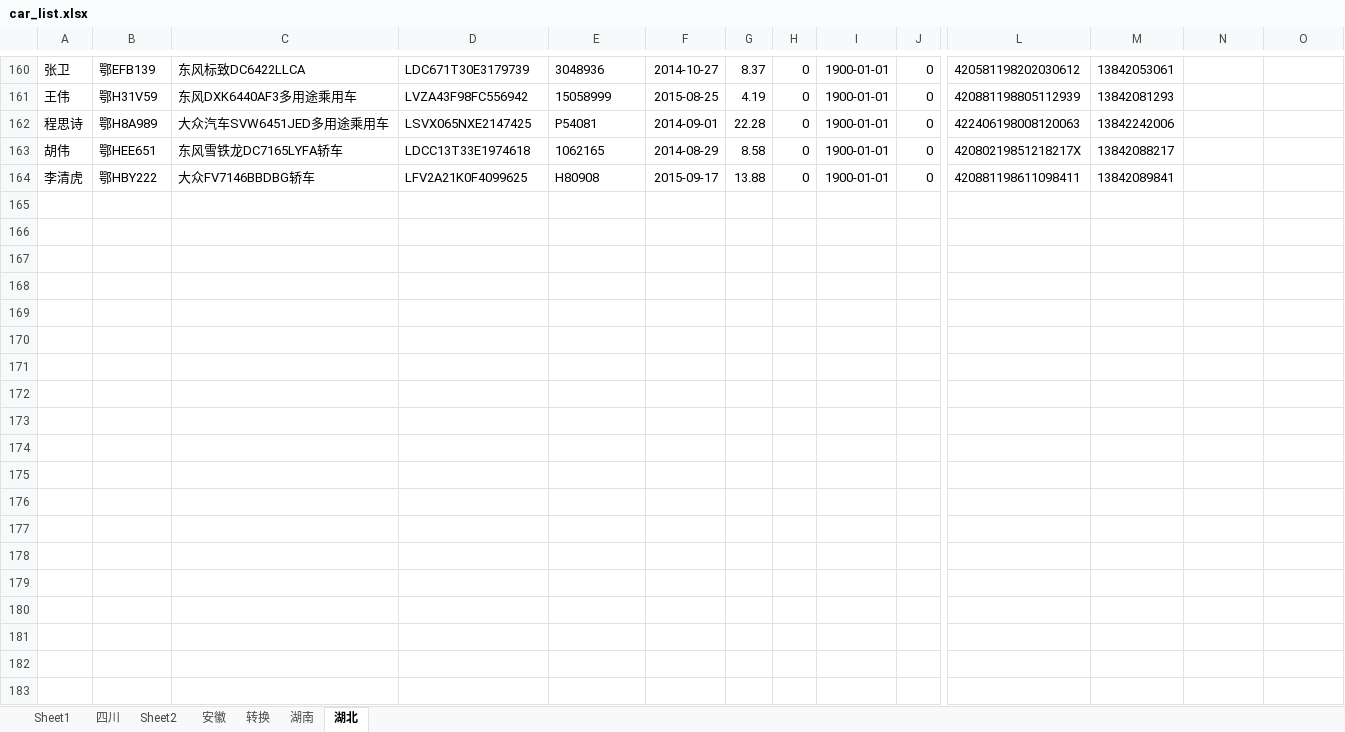
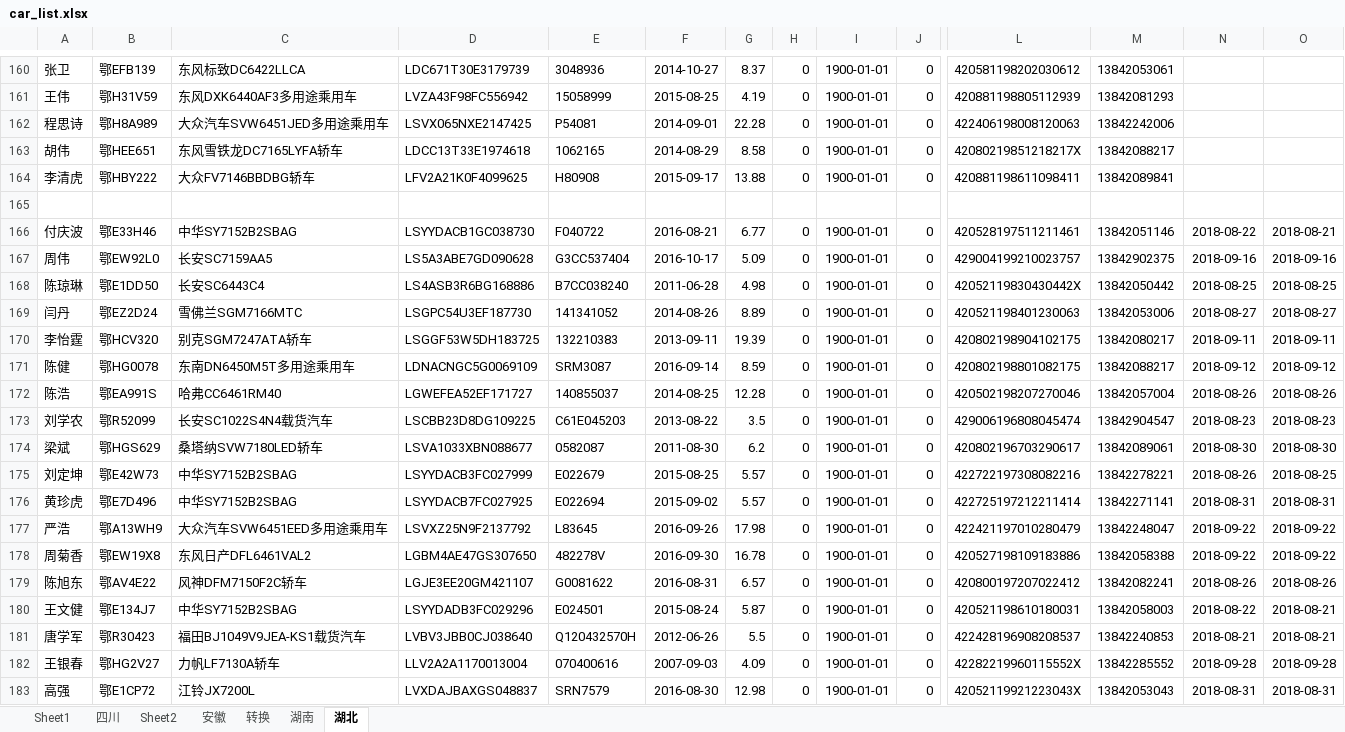
Before and after one commit to jishansahn/jiss_auto_interface, an Excel workbook: test_suites/test_jingji/car_list.xlsx, sheet 湖北, drawn as a sheet; only a part is shown, gaps mark what is left out; values as stored, in another font and other column widths than the file's, no borders; rows hold the shown columns only; the diff covers the shown part only; the diff names each change by its address in the sheet, - before the commit and + after, or states it on an @@ line.

```diff
--- a/test_suites/test_jingji/car_list.xlsx (sheet 湖北)
+++ b/test_suites/test_jingji/car_list.xlsx (sheet 湖北)
+row 165: (empty)
+row 166: 付庆波 | 鄂E33H46 | 中华SY7152B2SBAG | LSYYDACB1GC038730 | F040722 | 2016-08-21 | 6.77 | 0 | 1900-01-01 | 0 | 420528197511211461 | 13842051146 | 2018-08-22 | 2018-08-21
+row 167: 周伟 | 鄂EW92L0 | 长安SC7159AA5 | LS5A3ABE7GD090628 | G3CC537404 | 2016-10-17 | 5.09 | 0 | 1900-01-01 | 0 | 429004199210023757 | 13842902375 | 2018-09-16 | 2018-09-16
+row 168: 陈琼琳 | 鄂E1DD50 | 长安SC6443C4 | LS4ASB3R6BG168886 | B7CC038240 | 2011-06-28 | 4.98 | 0 | 1900-01-01 | 0 | 42052119830430442X | 13842050442 | 2018-08-25 | 2018-08-25
+row 169: 闫丹 | 鄂EZ2D24 | 雪佛兰SGM7166MTC | LSGPC54U3EF187730 | 141341052 | 2014-08-26 | 8.89 | 0 | 1900-01-01 | 0 | 420521198401230063 | 13842053006 | 2018-08-27 | 2018-08-27
+row 170: 李怡霆 | 鄂HCV320 | 别克SGM7247ATA轿车 | LSGGF53W5DH183725 | 132210383 | 2013-09-11 | 19.39 | 0 | 1900-01-01 | 0 | 420802198904102175 | 13842080217 | 2018-09-11 | 2018-09-11
+row 171: 陈健 | 鄂HG0078 | 东南DN6450M5T多用途乘用车 | LDNACNGC5G0069109 | SRM3087 | 2016-09-14 | 8.59 | 0 | 1900-01-01 | 0 | 420802198801082175 | 13842088217 | 2018-09-12 | 2018-09-12
+row 172: 陈浩 | 鄂EA991S | 哈弗CC6461RM40 | LGWEFEA52EF171727 | 140855037 | 2014-08-25 | 12.28 | 0 | 1900-01-01 | 0 | 420502198207270046 | 13842057004 | 2018-08-26 | 2018-08-26
+row 173: 刘学农 | 鄂R52099 | 长安SC1022S4N4载货汽车 | LSCBB23D8DG109225 | C61E045203 | 2013-08-22 | 3.5 | 0 | 1900-01-01 | 0 | 429006196808045474 | 13842904547 | 2018-08-23 | 2018-08-23
+row 174: 梁斌 | 鄂HGS629 | 桑塔纳SVW7180LED轿车 | LSVA1033XBN088677 | 0582087 | 2011-08-30 | 6.2 | 0 | 1900-01-01 | 0 | 420802196703290617 | 13842089061 | 2018-08-30 | 2018-08-30
+row 175: 刘定坤 | 鄂E42W73 | 中华SY7152B2SBAG | LSYYDACB3FC027999 | E022679 | 2015-08-25 | 5.57 | 0 | 1900-01-01 | 0 | 422722197308082216 | 13842278221 | 2018-08-26 | 2018-08-25
+row 176: 黄珍虎 | 鄂E7D496 | 中华SY7152B2SBAG | LSYYDACB7FC027925 | E022694 | 2015-09-02 | 5.57 | 0 | 1900-01-01 | 0 | 422725197212211414 | 13842271141 | 2018-08-31 | 2018-08-31
+row 177: 严浩 | 鄂A13WH9 | 大众汽车SVW6451EED多用途乘用车 | LSVXZ25N9F2137792 | L83645 | 2016-09-26 | 17.98 | 0 | 1900-01-01 | 0 | 422421197010280479 | 13842248047 | 2018-09-22 | 2018-09-22
+row 178: 周菊香 | 鄂EW19X8 | 东风日产DFL6461VAL2 | LGBM4AE47GS307650 | 482278V | 2016-09-30 | 16.78 | 0 | 1900-01-01 | 0 | 420527198109183886 | 13842058388 | 2018-09-22 | 2018-09-22
+row 179: 陈旭东 | 鄂AV4E22 | 风神DFM7150F2C轿车 | LGJE3EE20GM421107 | G0081622 | 2016-08-31 | 6.57 | 0 | 1900-01-01 | 0 | 420800197207022412 | 13842082241 | 2018-08-26 | 2018-08-26
+row 180: 王文健 | 鄂E134J7 | 中华SY7152B2SBAG | LSYYDADB3FC029296 | E024501 | 2015-08-24 | 5.87 | 0 | 1900-01-01 | 0 | 420521198610180031 | 13842058003 | 2018-08-22 | 2018-08-21
+row 181: 唐学军 | 鄂R30423 | 福田BJ1049V9JEA-KS1载货汽车 | LVBV3JBB0CJ038640 | Q120432570H | 2012-06-26 | 5.5 | 0 | 1900-01-01 | 0 | 422428196908208537 | 13842240853 | 2018-08-21 | 2018-08-21
+row 182: 王银春 | 鄂HG2V27 | 力帆LF7130A轿车 | LLV2A2A1170013004 | 070400616 | 2007-09-03 | 4.09 | 0 | 1900-01-01 | 0 | 42282219960115552X | 13842285552 | 2018-09-28 | 2018-09-28
+row 183: 高强 | 鄂E1CP72 | 江铃JX7200L | LVXDAJBAXGS048837 | SRN7579 | 2016-08-30 | 12.98 | 0 | 1900-01-01 | 0 | 42052119921223043X | 13842053043 | 2018-08-31 | 2018-08-31
```
Also changed, not shown: 8 added rows elsewhere in this sheet, sheet 转换, sheet Sheet1, sheet 湖南, formulas that keep their value, test_suites/test_app/car_list.xlsx, 5 other files.
